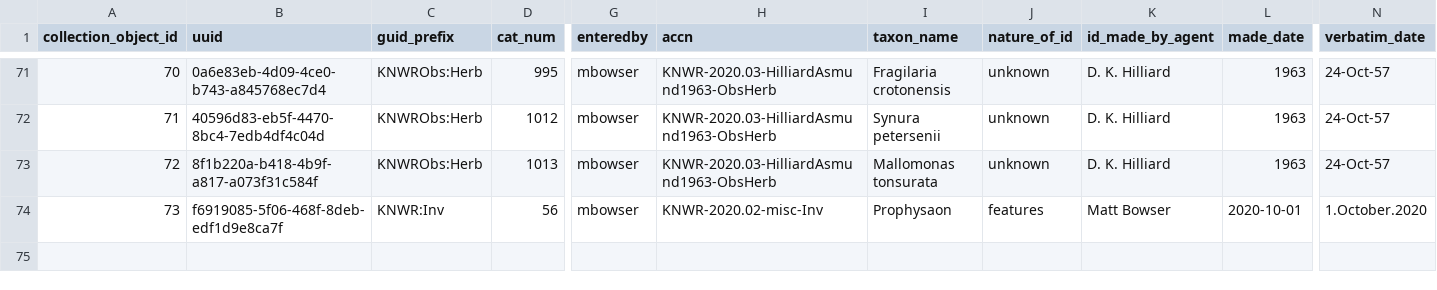
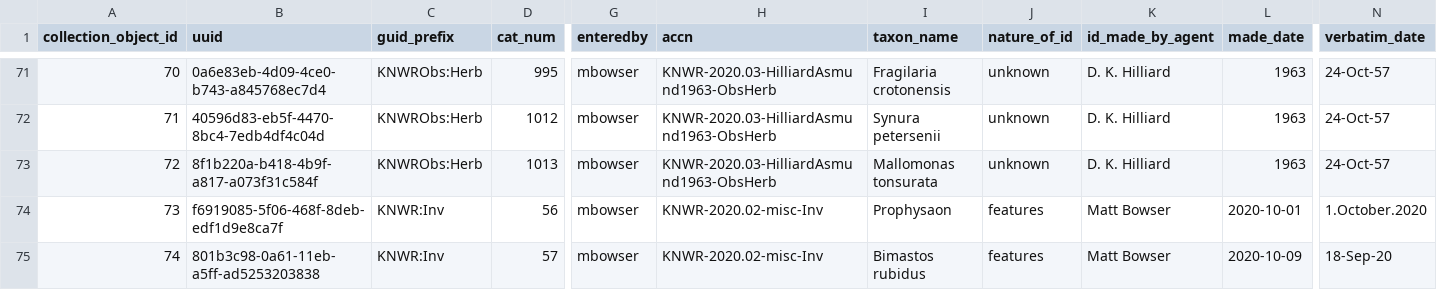
Before and after one commit to mlbowser/journal2020, a CSV file: appendixes/a01_Arctos_bulkload.csv, drawn as a sheet; only a part is shown, gaps mark what is left out; rows hold the shown columns only; the diff names each change by its address in the sheet, - before the commit and + after, or states it on an @@ line.

```diff
--- a/appendixes/a01_Arctos_bulkload.csv
+++ b/appendixes/a01_Arctos_bulkload.csv
+row 75: 74 | 801b3c98-0a61-11eb-a5ff-ad5253203838 | KNWR:Inv | 57 | mbowser | KNWR-2020.02-misc-Inv | Bimastos rubidus | features | Matt Bowser | 2020-10-09 | 18-Sep-20
```
Also changed, not shown: 3 other files.
